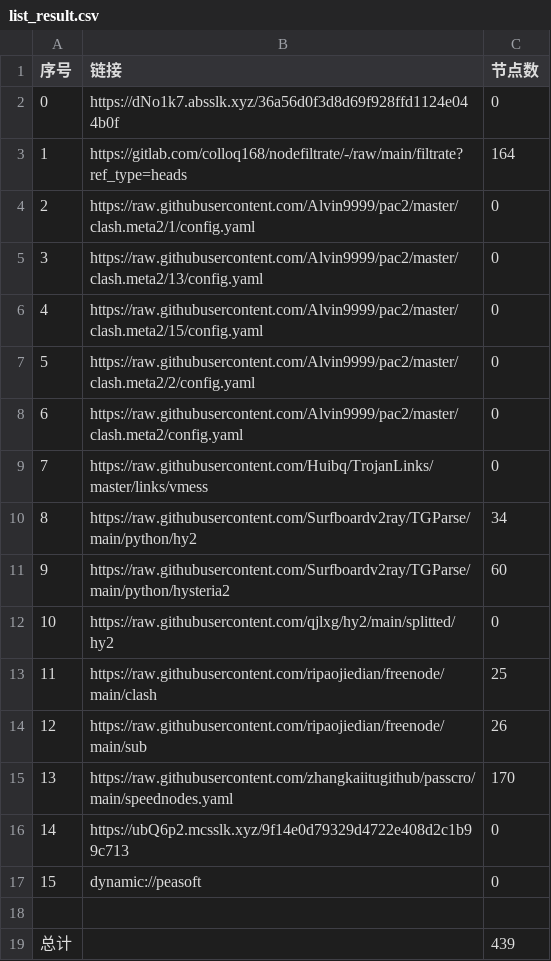
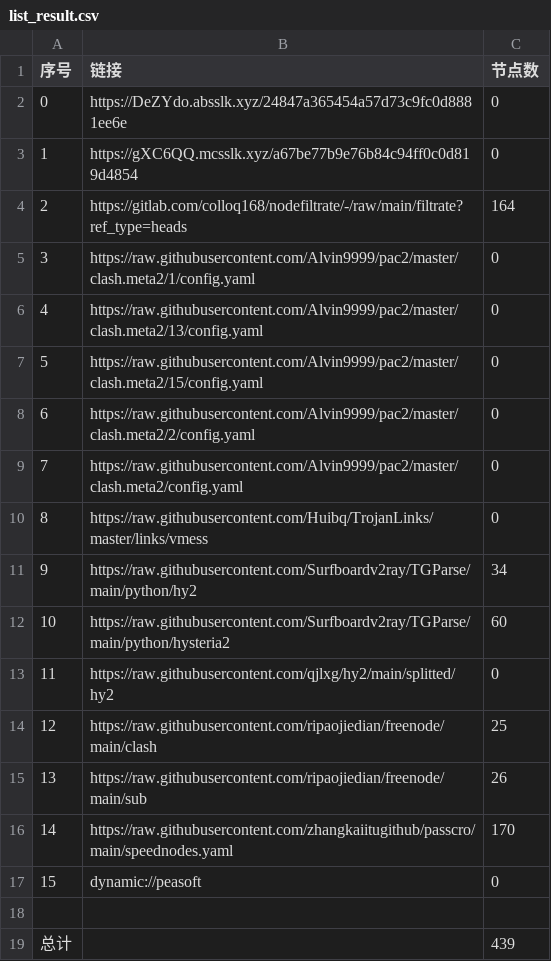
Before and after one commit to wnsnnnmwlls/AutoMergePublicNodes, a CSV file: list_result.csv, drawn as a sheet; removed rows and columns are numbered as before the commit, all else as after; the diff names each change by its address in the sheet, - before the commit and + after, or states it on an @@ line.

```diff
--- a/list_result.csv
+++ b/list_result.csv
-B2 (链接): https://dNo1k7.absslk.xyz/36a56d0f3d8d69f928ffd1124e044b0f
+B2 (链接): https://DeZYdo.absslk.xyz/24847a365454a57d73c9fc0d8881ee6e
+row 3: 1 | https://gXC6QQ.mcsslk.xyz/a67be77b9e76b84c94ff0c0d819d4854 | 0
@@ column A (序号) renumbered between rows 4 and 16 @@
-row 16: 14 | https://ubQ6p2.mcsslk.xyz/9f14e0d79329d4722e408d2c1b99c713 | 0
```
Also changed, not shown: 26 other files.
